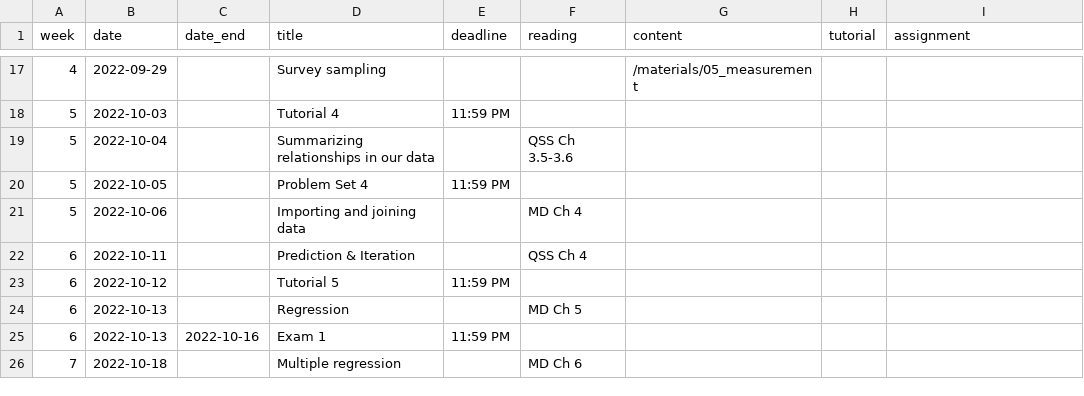
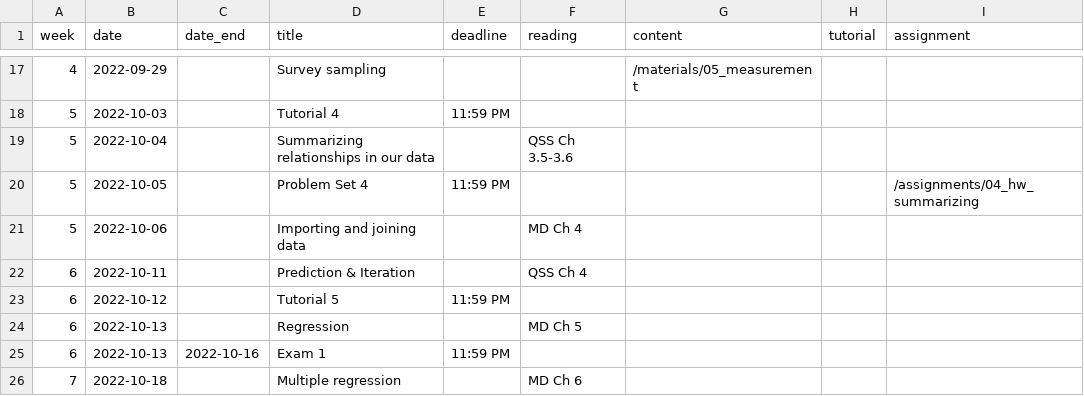
Before and after one commit to mattblackwell/gov50-f22-site, a CSV file: data/schedule.csv, drawn as a sheet; only a part is shown, gaps mark what is left out.

```diff
--- a/data/schedule.csv
+++ b/data/schedule.csv
@@ -19,3 +19,3 @@
 5,2022-10-04,,Summarizing relationships in our data,,QSS Ch 3.5-3.6,,,
-5,2022-10-05,,Problem Set 4,11:59 PM,,,,
+5,2022-10-05,,Problem Set 4,11:59 PM,,,,/assignments/04_hw_summarizing
 5,2022-10-06,,Importing and joining data,,MD Ch 4,,,
```
Also changed, not shown: 6 other files.
